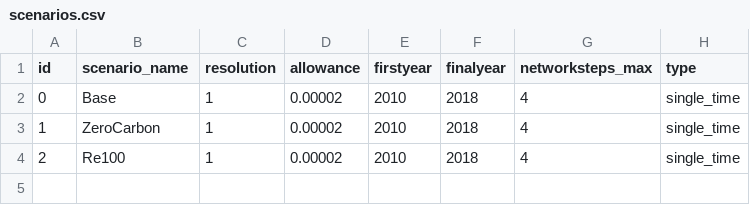
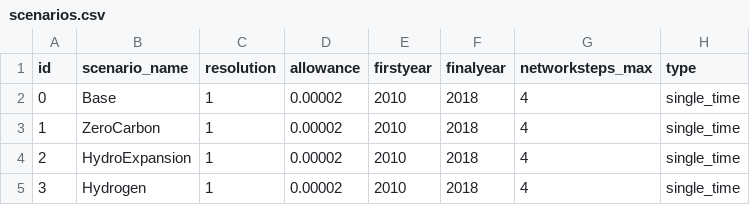
Before and after one commit to HThawley/FIRMEurope, a CSV file: inputs/config/scenarios.csv, drawn as a sheet.

```diff
--- a/inputs/config/scenarios.csv
+++ b/inputs/config/scenarios.csv
@@ -3,2 +3,3 @@ id,scenario_name,resolution,allowance,firstyear,finalyear,networksteps_max,type
 1,ZeroCarbon,1,0.00002,2010,2018,4,single_time
-2,Re100,1,0.00002,2010,2018,4,single_time
+2,HydroExpansion,1,0.00002,2010,2018,4,single_time
+3,Hydrogen,1,0.00002,2010,2018,4,single_time
```
Also changed, not shown: 3 other files.
